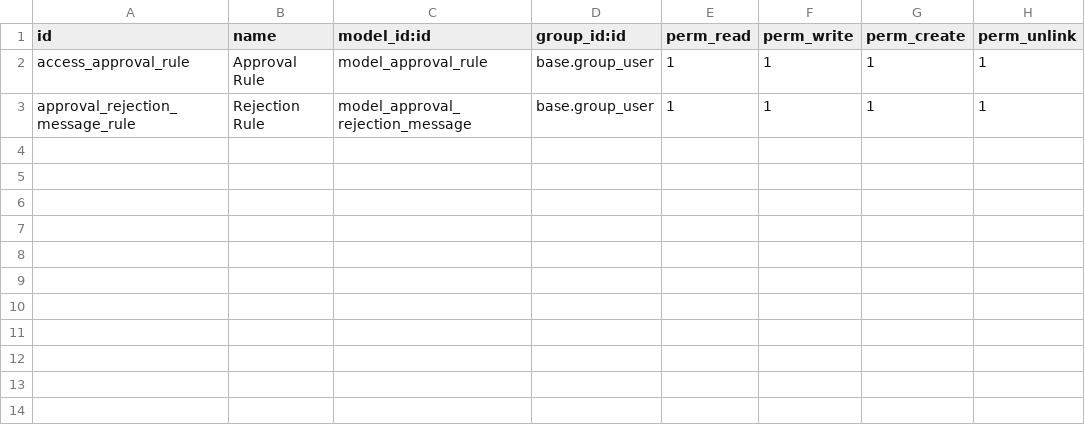
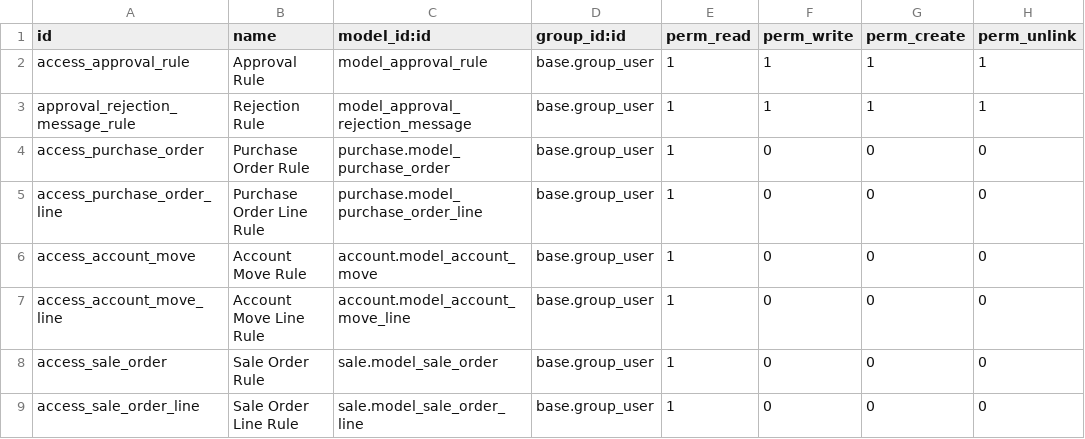
Before and after one commit to eacm-odoo/Training, a CSV file: fls_approvals/security/ir.model.access.csv, drawn as a sheet.

Commit message:
[Add] FLS approvals workflows

```diff
--- a/fls_approvals/security/ir.model.access.csv
+++ b/fls_approvals/security/ir.model.access.csv
@@ -3 +3,7 @@ access_approval_rule,Approval Rule,model_approval_rule,base.group_user,1,1,1,1
 approval_rejection_message_rule,Rejection Rule,model_approval_rejection_message,base.group_user,1,1,1,1
+access_purchase_order,Purchase Order Rule,purchase.model_purchase_order,base.group_user,1,0,0,0
+access_purchase_order_line,Purchase Order Line Rule,purchase.model_purchase_order_line,base.group_user,1,0,0,0
+access_account_move,Account Move Rule,account.model_account_move,base.group_user,1,0,0,0
+access_account_move_line,Account Move Line Rule,account.model_account_move_line,base.group_user,1,0,0,0
+access_sale_order,Sale Order Rule,sale.model_sale_order,base.group_user,1,0,0,0
+access_sale_order_line,Sale Order Line Rule,sale.model_sale_order_line,base.group_user,1,0,0,0
```
Also changed, not shown: 6 other files.
